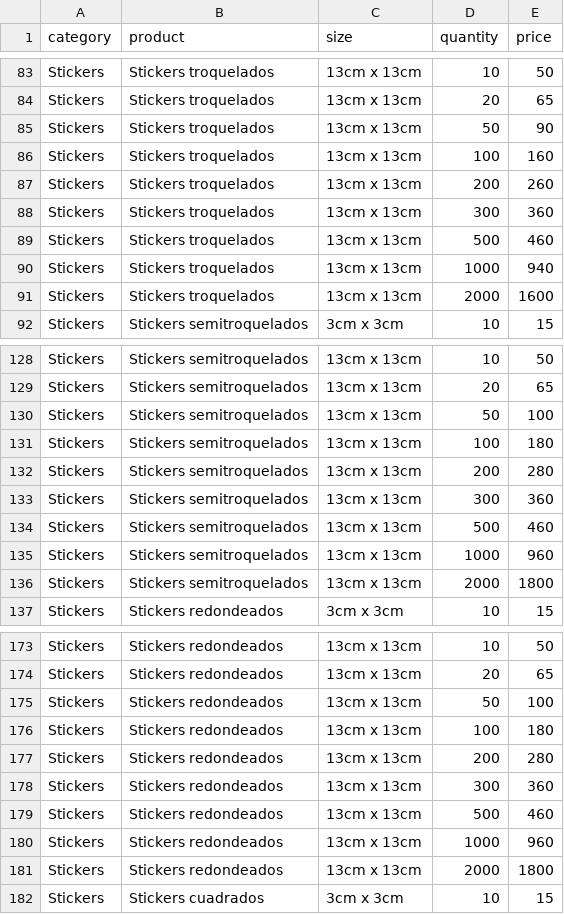
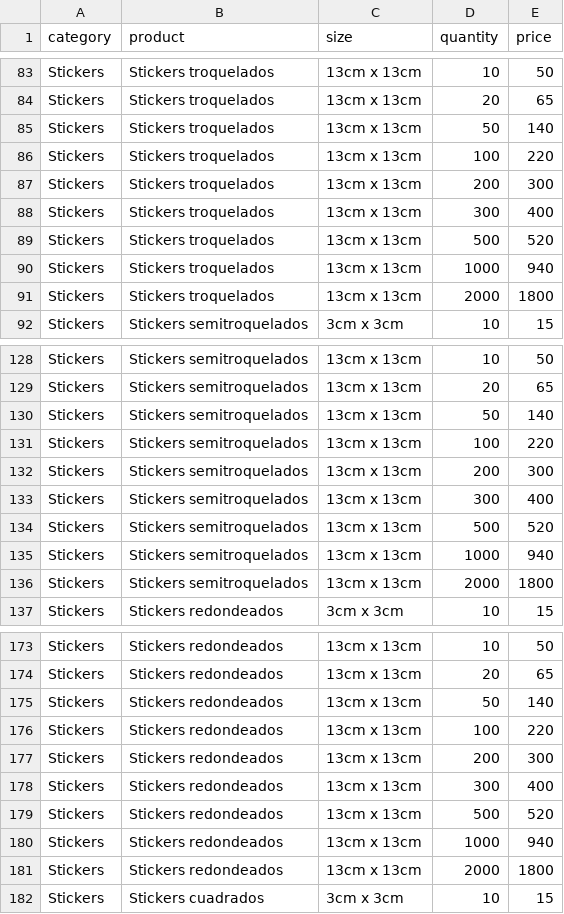
Before and after one commit to OmarGonD/stickers_gallito, a CSV file: static/data/products_pricing.csv, drawn as a sheet; only a part is shown, gaps mark what is left out; the diff covers the shown part only.

Commit message:
new prices 27/08

```diff
--- a/static/data/products_pricing.csv
+++ b/static/data/products_pricing.csv
@@ -84,9 +84,9 @@ Stickers,Stickers troquelados,13cm x 13cm,10,50
 Stickers,Stickers troquelados,13cm x 13cm,20,65
-Stickers,Stickers troquelados,13cm x 13cm,50,90
-Stickers,Stickers troquelados,13cm x 13cm,100,160
-Stickers,Stickers troquelados,13cm x 13cm,200,260
-Stickers,Stickers troquelados,13cm x 13cm,300,360
-Stickers,Stickers troquelados,13cm x 13cm,500,460
+Stickers,Stickers troquelados,13cm x 13cm,50,140
+Stickers,Stickers troquelados,13cm x 13cm,100,220
+Stickers,Stickers troquelados,13cm x 13cm,200,300
+Stickers,Stickers troquelados,13cm x 13cm,300,400
+Stickers,Stickers troquelados,13cm x 13cm,500,520
 Stickers,Stickers troquelados,13cm x 13cm,1000,940
-Stickers,Stickers troquelados,13cm x 13cm,2000,1600
+Stickers,Stickers troquelados,13cm x 13cm,2000,1800
 Stickers,Stickers semitroquelados,3cm x 3cm,10,15
@@ -129,8 +129,8 @@ Stickers,Stickers semitroquelados,13cm x 13cm,10,50
 Stickers,Stickers semitroquelados,13cm x 13cm,20,65
-Stickers,Stickers semitroquelados,13cm x 13cm,50,100
-Stickers,Stickers semitroquelados,13cm x 13cm,100,180
-Stickers,Stickers semitroquelados,13cm x 13cm,200,280
-Stickers,Stickers semitroquelados,13cm x 13cm,300,360
-Stickers,Stickers semitroquelados,13cm x 13cm,500,460
-Stickers,Stickers semitroquelados,13cm x 13cm,1000,960
+Stickers,Stickers semitroquelados,13cm x 13cm,50,140
+Stickers,Stickers semitroquelados,13cm x 13cm,100,220
+Stickers,Stickers semitroquelados,13cm x 13cm,200,300
+Stickers,Stickers semitroquelados,13cm x 13cm,300,400
+Stickers,Stickers semitroquelados,13cm x 13cm,500,520
+Stickers,Stickers semitroquelados,13cm x 13cm,1000,940
 Stickers,Stickers semitroquelados,13cm x 13cm,2000,1800
@@ -174,8 +174,8 @@ Stickers,Stickers redondeados,13cm x 13cm,10,50
 Stickers,Stickers redondeados,13cm x 13cm,20,65
-Stickers,Stickers redondeados,13cm x 13cm,50,100
-Stickers,Stickers redondeados,13cm x 13cm,100,180
-Stickers,Stickers redondeados,13cm x 13cm,200,280
-Stickers,Stickers redondeados,13cm x 13cm,300,360
-Stickers,Stickers redondeados,13cm x 13cm,500,460
-Stickers,Stickers redondeados,13cm x 13cm,1000,960
+Stickers,Stickers redondeados,13cm x 13cm,50,140
+Stickers,Stickers redondeados,13cm x 13cm,100,220
+Stickers,Stickers redondeados,13cm x 13cm,200,300
+Stickers,Stickers redondeados,13cm x 13cm,300,400
+Stickers,Stickers redondeados,13cm x 13cm,500,520
+Stickers,Stickers redondeados,13cm x 13cm,1000,940
 Stickers,Stickers redondeados,13cm x 13cm,2000,1800
```
Also changed, not shown: 39 edited cells elsewhere in this file, 2 other files.
